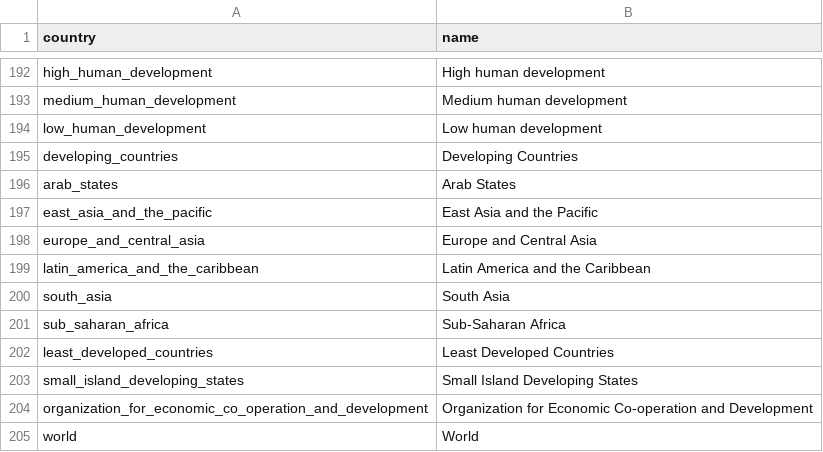
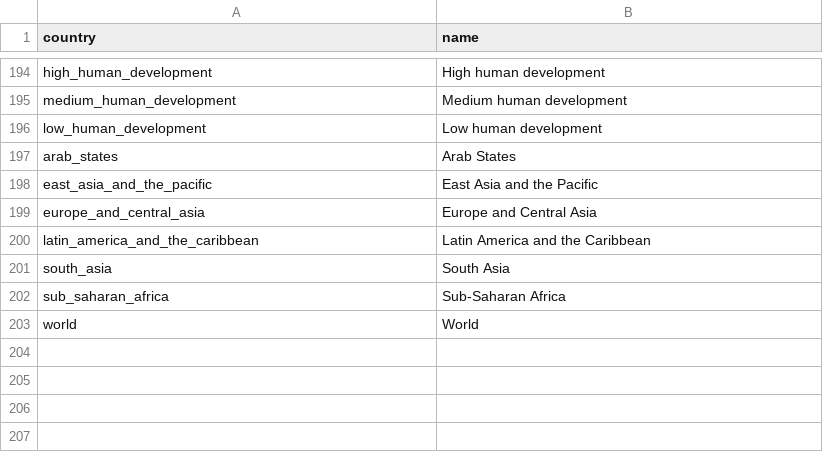
Before and after one commit to open-numbers/ddf--undp--hdi, a CSV file: ddf--entities--country.csv, drawn as a sheet; only a part is shown, gaps mark what is left out; removed rows and columns are numbered as before the commit, all else as after; the diff covers the shown part only; the diff names each change by its address in the sheet, - before the commit and + after, or states it on an @@ line.

Commit message:
Updated ETL with 2021 HDI data

```diff
--- a/ddf--entities--country.csv
+++ b/ddf--entities--country.csv
-row 195: developing_countries | Developing Countries
-row 202: least_developed_countries | Least Developed Countries
-row 203: small_island_developing_states | Small Island Developing States
-row 204: organization_for_economic_co_operation_and_development | Organization for Economic Co-operation and Development
```
Also changed, not shown: 2 added rows and 99 moved rows elsewhere in this file, 3 other files.
